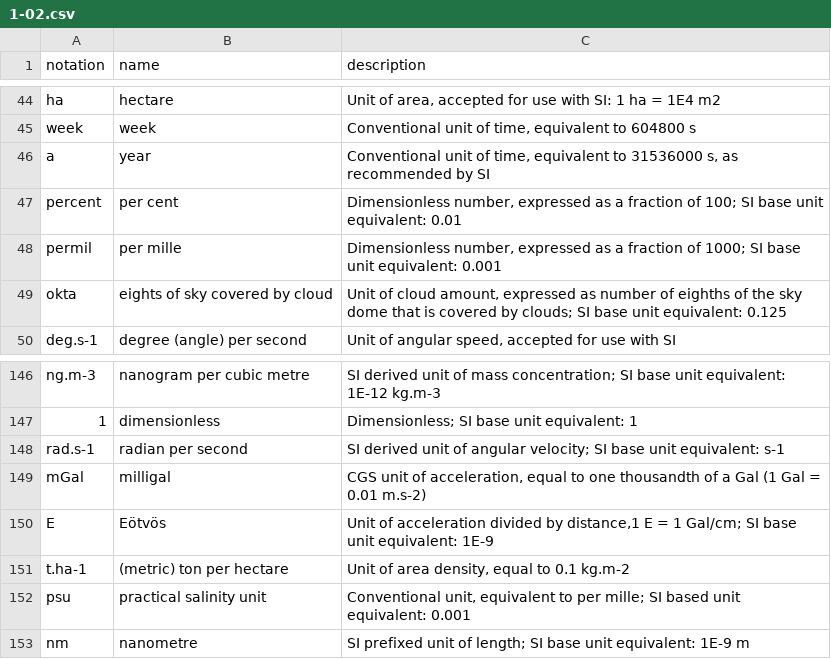
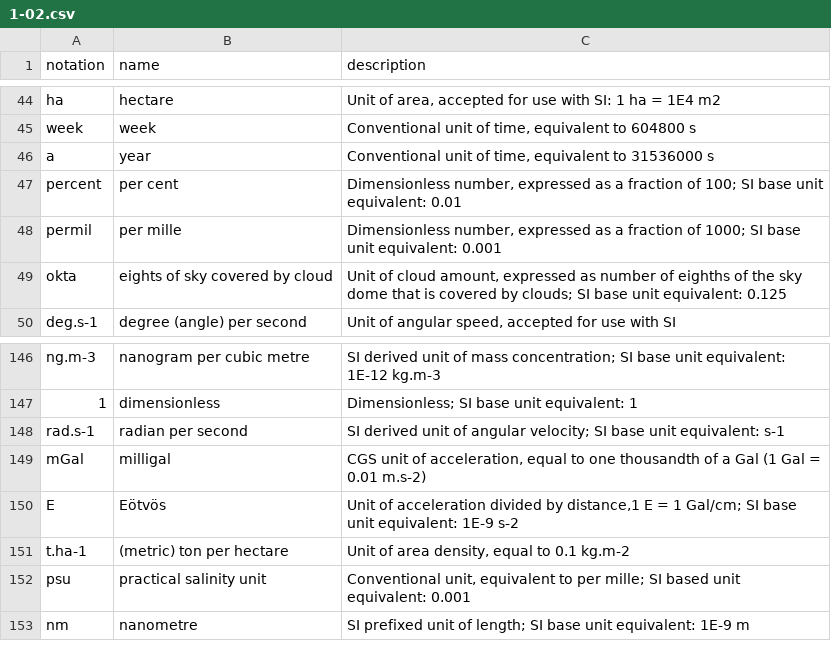
Before and after one commit to wmo-im/wmds, a CSV file: tables_en/1-02.csv, drawn as a sheet; only a part is shown, gaps mark what is left out.

Commit message:
editorial updates

```diff
--- a/tables_en/1-02.csv
+++ b/tables_en/1-02.csv
@@ -45,3 +45,3 @@ ha,hectare,"Unit of area, accepted for use with SI: 1 ha = 1E4 m2"
 week,week,"Conventional unit of time, equivalent to 604800 s"
-a,year,"Conventional unit of time, equivalent to 31536000 s, as recommended by SI"
+a,year,"Conventional unit of time, equivalent to 31536000 s"
 percent,per cent,"Dimensionless number, expressed as a fraction of 100; SI base unit equivalent: 0.01"
@@ -149,3 +149,3 @@ rad.s-1,radian per second,"SI derived unit of angular velocity; SI base unit equ
 mGal,milligal,"CGS unit of acceleration, equal to one thousandth of a Gal (1 Gal = 0.01 m.s-2)"
-E,Eötvös,"Unit of acceleration divided by distance,1 E = 1 Gal/cm; SI base unit equivalent: 1E-9"
+E,Eötvös,"Unit of acceleration divided by distance,1 E = 1 Gal/cm; SI base unit equivalent: 1E-9 s-2"
 t.ha-1,(metric) ton per hectare,"Unit of area density, equal to 0.1 kg.m-2"
```
